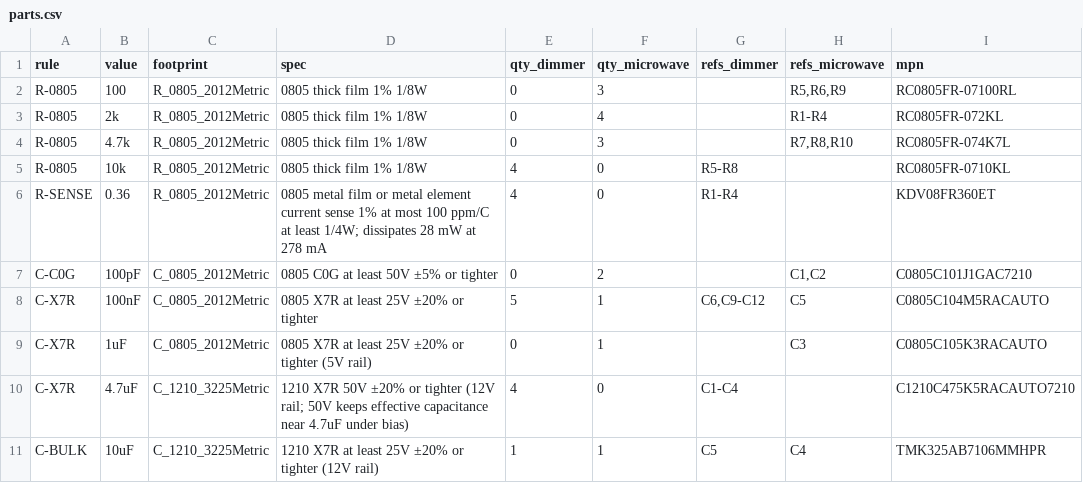
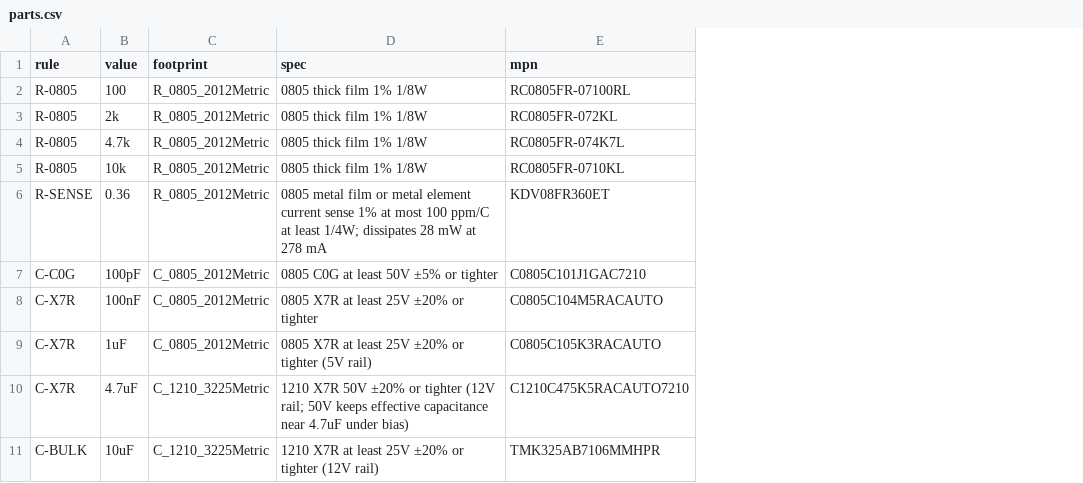
Before and after one commit to Tektronica/embedded, a CSV file: kicad/parts.csv, drawn as a sheet; only a part is shown; the diff names each change by its address in the sheet, - before the commit and + after, or states it on an @@ line.

Commit message:
feat(kicad): add release and BOM tools and the design review template
- What: adds tools/release.sh, tools/combine_boms.py, and templates/REVIEW.md, and drops the per-board quantity and refs columns from parts.csv.
- Why: fab, BOM, and review outputs were exported by hand, and parts.csv duplicated quantities the schematics now own.
- How: release.sh drives kicad-cli for the BOM, JLCPCB Gerbers and Excellon drill, IPC-D-356 and KiCad netlists, schematic and layer PDFs, 3D renders, STEP, and ERC and DRC reports, with an optional JLCPCB CPL and assembly BOM, and combine_boms.py merges every board BOM by MPN.
- Benefit: every board rebuilds its full package with one command, and the order list combines boards without a second source of quantities.

```diff
--- a/kicad/parts.csv
+++ b/kicad/parts.csv
-column E (qty_dimmer), rows 2-11: 0 | 0 | 0 | 4 | 4 | 0 | 5 | 0 | 4 | 1
-column F (qty_microwave), rows 2-11: 3 | 4 | 3 | 0 | 0 | 2 | 1 | 1 | 0 | 1
-column G (refs_dimmer), rows 5-11: R5-R8 | R1-R4 |  | C6,C9-C12 |  | C1-C4 | C5
-column H (refs_microwave), rows 2-11: R5,R6,R9 | R1-R4 | R7,R8,R10 |  |  | C1,C2 | C5 | C3 |  | C4
```
Also changed, not shown: 4 other files.
